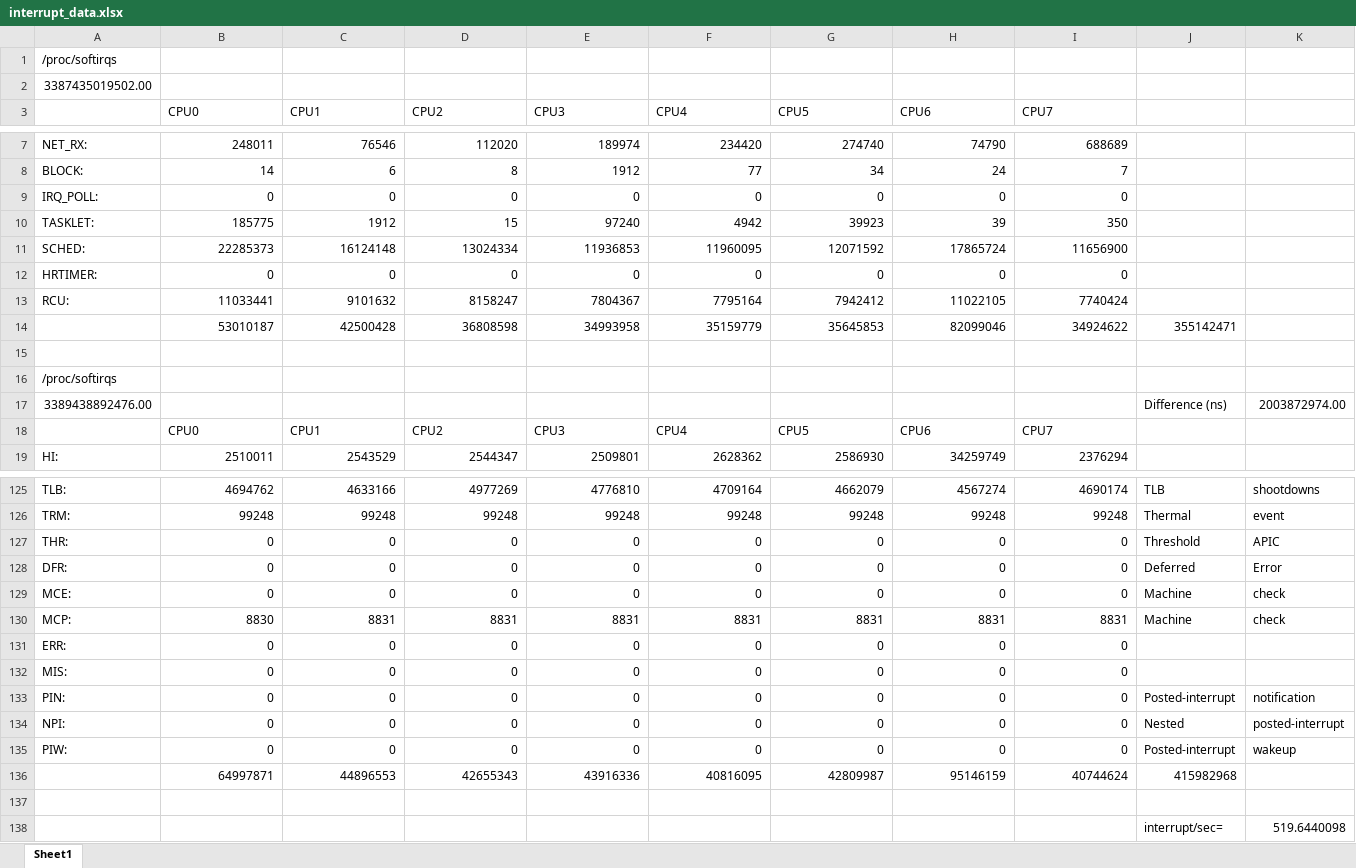
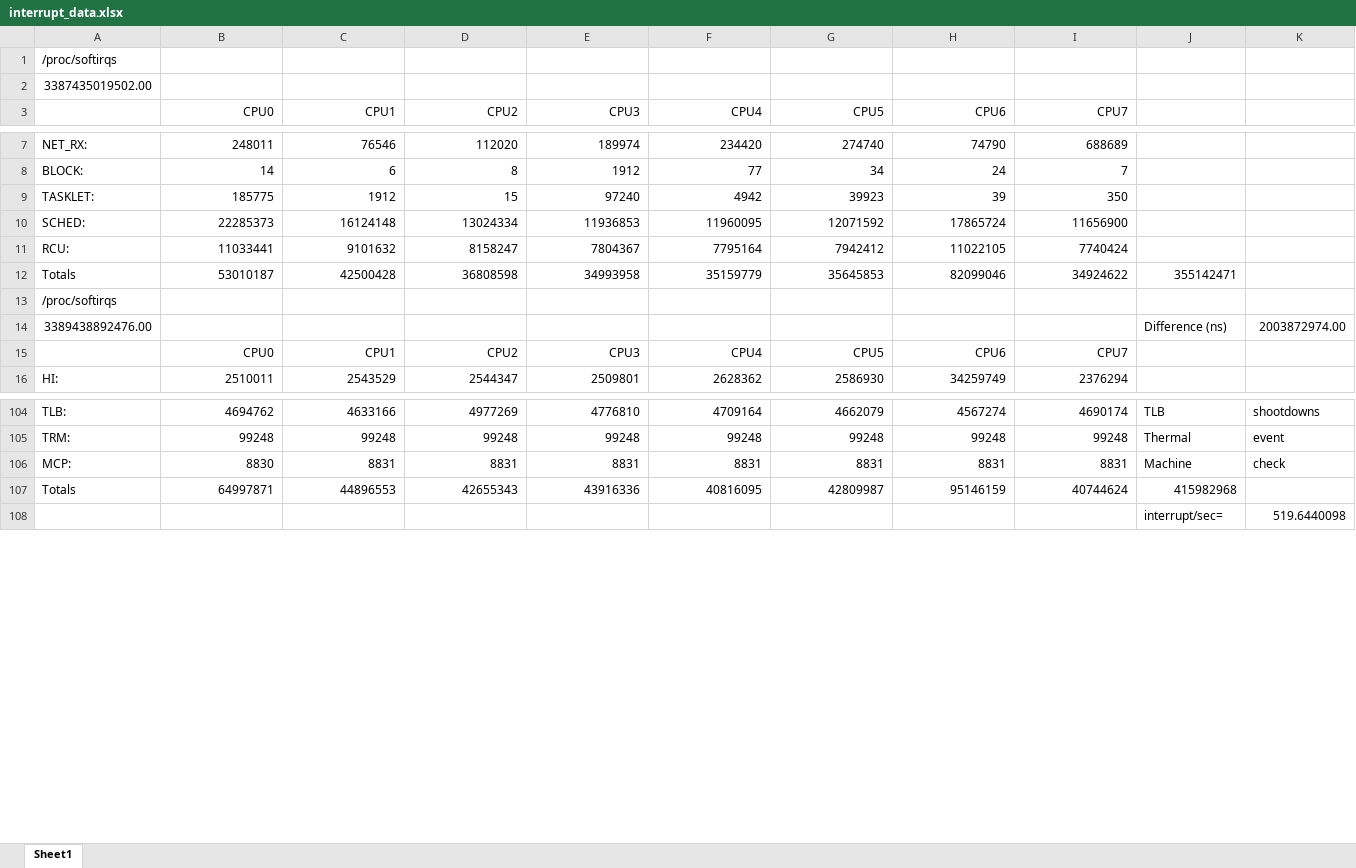
Before and after one commit to jlmucb/class_notes, an Excel workbook: BerkeleyClass/CS290Spring2013/Lectures/interrupt_data.xlsx, sheet Sheet1, drawn as a sheet; only a part is shown, gaps mark what is left out; values as stored, in another font and other column widths than the file's, no borders; removed rows and columns are numbered as before the commit, all else as after; rows hold the shown columns only; the diff covers the shown part only; the diff names each change by its address in the sheet, - before the commit and + after, or states it on an @@ line.

```diff
--- a/BerkeleyClass/CS290Spring2013/Lectures/interrupt_data.xlsx (sheet Sheet1)
+++ b/BerkeleyClass/CS290Spring2013/Lectures/interrupt_data.xlsx (sheet Sheet1)
-B3:I3 alignment: left
+B3:I3 alignment: right
-row 9: IRQ_POLL: | 0 | 0 | 0 | 0 | 0 | 0 | 0 | 0
-row 12: HRTIMER: | 0 | 0 | 0 | 0 | 0 | 0 | 0 | 0
-A12: (empty)
+A12: Totals
-row 15: (empty)
-B15:I15 alignment: left
+B15:I15 alignment: right
-row 127: THR: | 0 | 0 | 0 | 0 | 0 | 0 | 0 | 0 | Threshold | APIC
-row 128: DFR: | 0 | 0 | 0 | 0 | 0 | 0 | 0 | 0 | Deferred | Error
-row 129: MCE: | 0 | 0 | 0 | 0 | 0 | 0 | 0 | 0 | Machine | check
-row 131: ERR: | 0 | 0 | 0 | 0 | 0 | 0 | 0 | 0
-row 132: MIS: | 0 | 0 | 0 | 0 | 0 | 0 | 0 | 0
-row 133: PIN: | 0 | 0 | 0 | 0 | 0 | 0 | 0 | 0 | Posted-interrupt | notification
-row 134: NPI: | 0 | 0 | 0 | 0 | 0 | 0 | 0 | 0 | Nested | posted-interrupt
-row 135: PIW: | 0 | 0 | 0 | 0 | 0 | 0 | 0 | 0 | Posted-interrupt | wakeup
-A107: (empty)
+A107: Totals
-row 137: (empty)
```
Also changed, not shown: 36 removed rows and 5 edited cells elsewhere in this sheet, formulas that keep their value.
